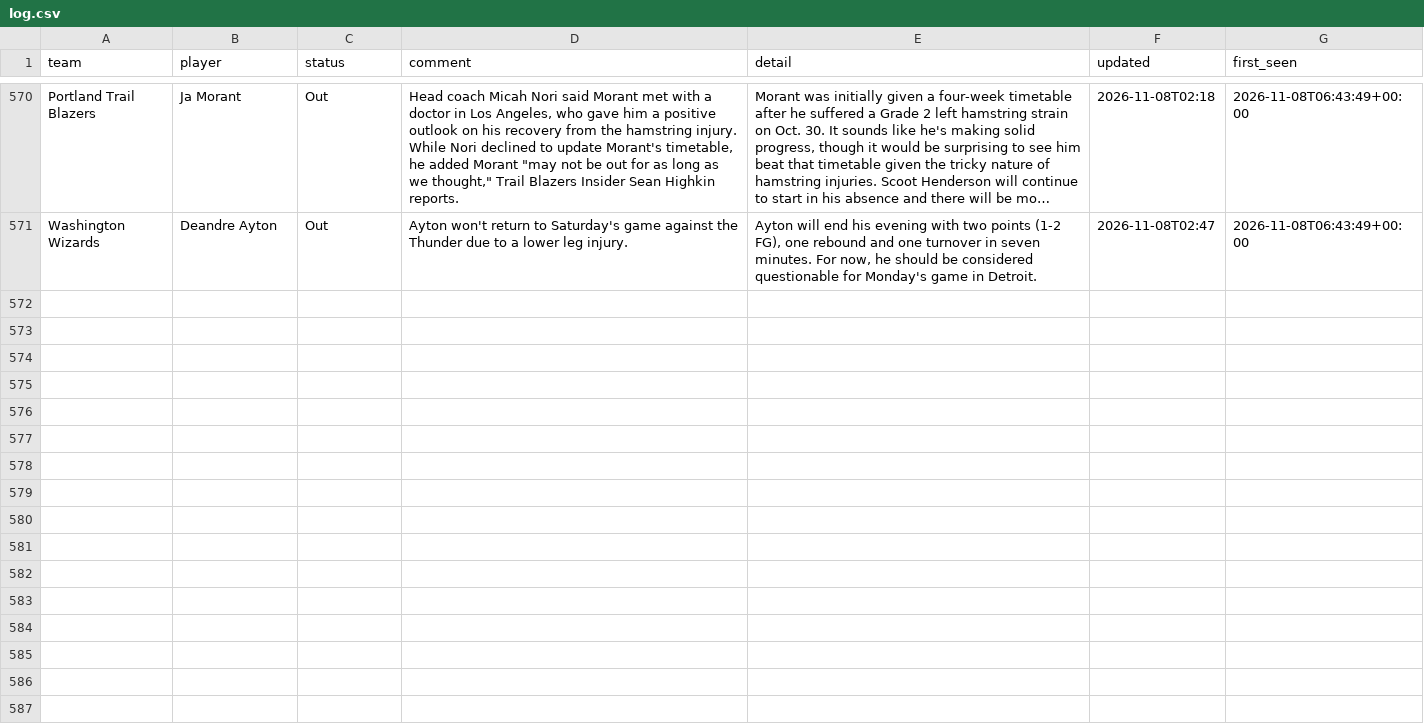
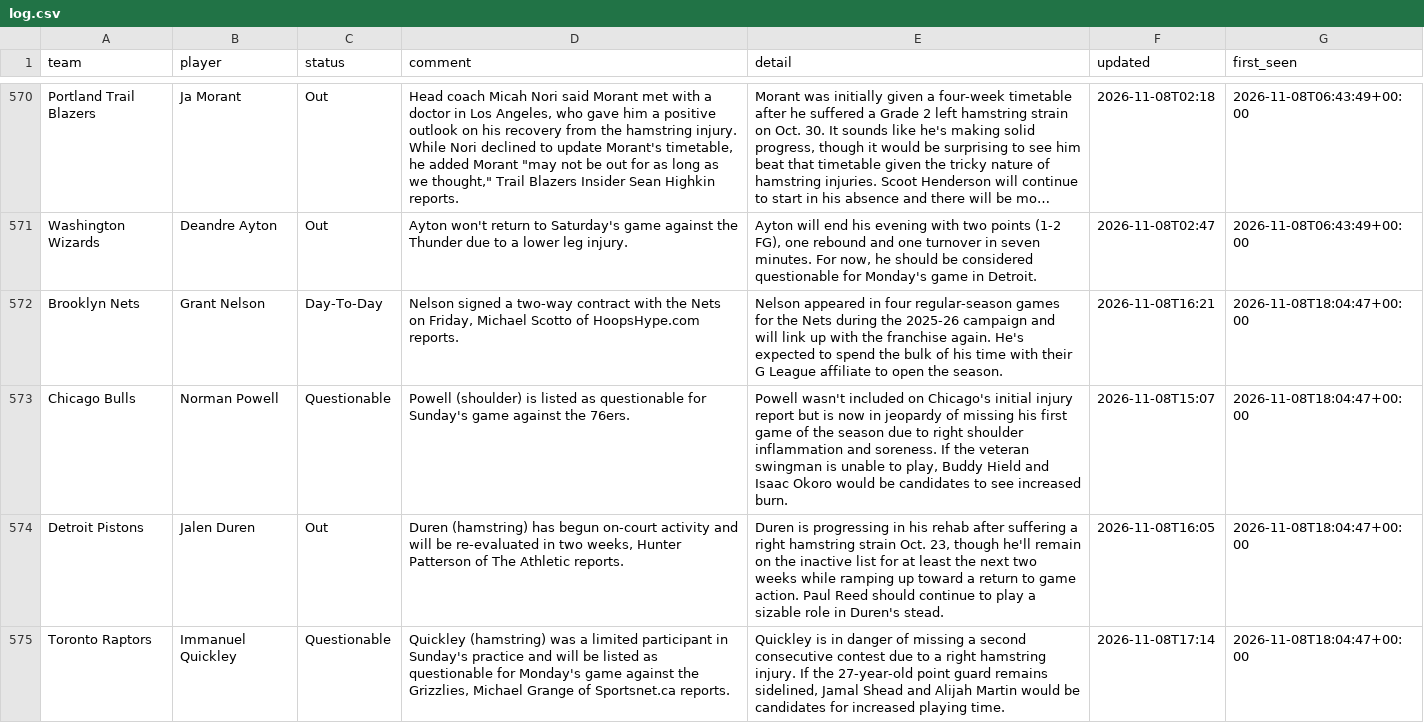
Before and after one commit to barrca12-rgb/NBA, a CSV file: injuries/log.csv, drawn as a sheet; only a part is shown, gaps mark what is left out; long unchanged cells end in …; the diff covers the shown part only; the diff names each change by its address in the sheet, - before the commit and + after, or states it on an @@ line.

```diff
--- a/injuries/log.csv
+++ b/injuries/log.csv
+row 572: Brooklyn Nets | Grant Nelson | Day-To-Day | Nelson signed a two-way contract with the Nets on Friday, Michael Scotto of HoopsHype.com reports. | Nelson appeared in four regular-season games for the Nets during the 2025-26 campaign and will link up with the franchise again. He's expected to spend the bulk of his time with their G League affiliate to open the season. | 2026-11-08T16:21 | 2026-11-08T18:04:47+00:00
+row 573: Chicago Bulls | Norman Powell | Questionable | Powell (shoulder) is listed as questionable for Sunday's game against the 76ers. | Powell wasn't included on Chicago's initial injury report but is now in jeopardy of missing his first game of the season due to right shoulder inflammation and soreness. If the veteran swingman is unable to play, Buddy Hield and Isaac Okoro would be candidates to see increased burn. | 2026-11-08T15:07 | 2026-11-08T18:04:47+00:00
+row 574: Detroit Pistons | Jalen Duren | Out | Duren (hamstring) has begun on-court activity and will be re-evaluated in two weeks, Hunter Patterson of The Athletic reports. | Duren is progressing in his rehab after suffering a right hamstring strain Oct. 23, though he'll remain on the inactive list for at least the next two weeks while ramping up toward a return to game action. Paul Reed should continue to play a sizable role in Duren's stead. | 2026-11-08T16:05 | 2026-11-08T18:04:47+00:00
+row 575: Toronto Raptors | Immanuel Quickley | Questionable | Quickley (hamstring) was a limited participant in Sunday's practice and will be listed as questionable for Monday's game against the Grizzlies, Michael Grange of Sportsnet.ca reports. | Quickley is in danger of missing a second consecutive contest due to a right hamstring injury. If the 27-year-old point guard remains sidelined, Jamal Shead and Alijah Martin would be candidates for increased playing time. | 2026-11-08T17:14 | 2026-11-08T18:04:47+00:00
```
Also changed, not shown: 3 added rows elsewhere in this file, injuries/latest.csv, lines/closing.csv, 4 other files.
